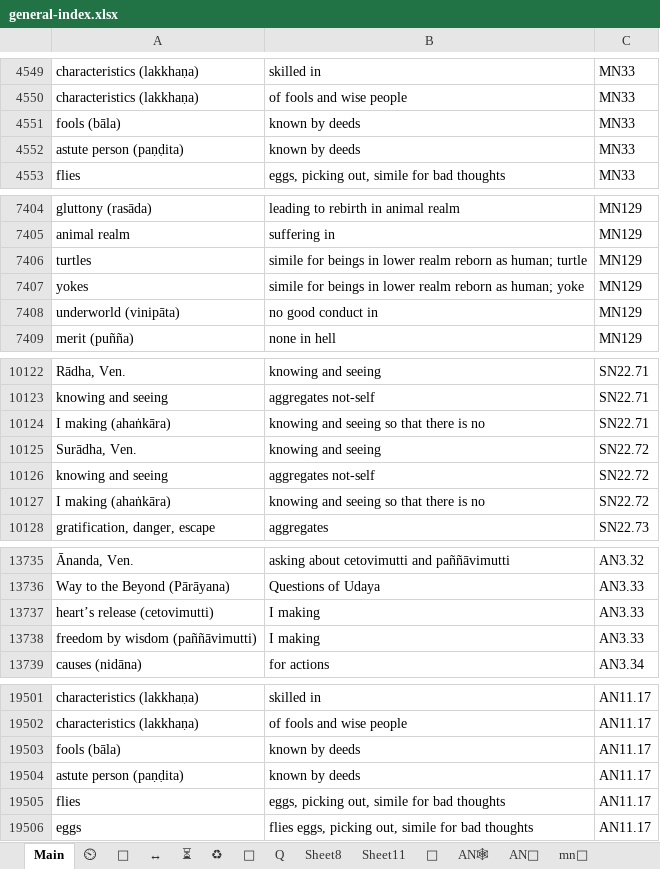
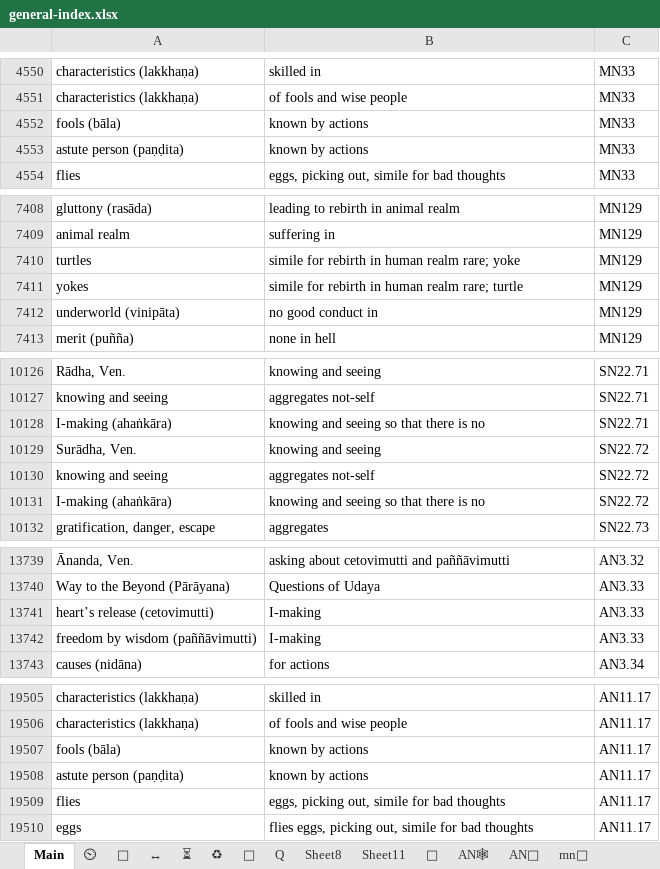
Before and after one commit to thesunshade/CIPS, an Excel workbook: src/data/general-index.xlsx, sheet Main, drawn as a sheet; only a part is shown, gaps mark what is left out; values as stored, in another font and other column widths than the file's, no borders; conditional formats not drawn; addresses are those after the commit; the diff covers the shown part only; the diff names each change by its address in the sheet, - before the commit and + after, or states it on an @@ line.

```diff
--- a/src/data/general-index.xlsx (sheet Main)
+++ b/src/data/general-index.xlsx (sheet Main)
-B4552:B4553: known by deeds
+B4552:B4553: known by actions
-B7410: simile for beings in lower realm reborn as human; turtle
+B7410: simile for rebirth in human realm rare; yoke
-B7411: simile for beings in lower realm reborn as human; yoke
+B7411: simile for rebirth in human realm rare; turtle
-A10128: I making (ahaṅkāra)
+A10128: I-making (ahaṅkāra)
-A10131: I making (ahaṅkāra)
+A10131: I-making (ahaṅkāra)
-B13741:B13742: I making
+B13741:B13742: I-making
-B19507:B19508: known by deeds
+B19507:B19508: known by actions
```
Also changed, not shown: 7 added rows, 3 removed rows and 53 edited cells elsewhere in this sheet, 3 other files.
